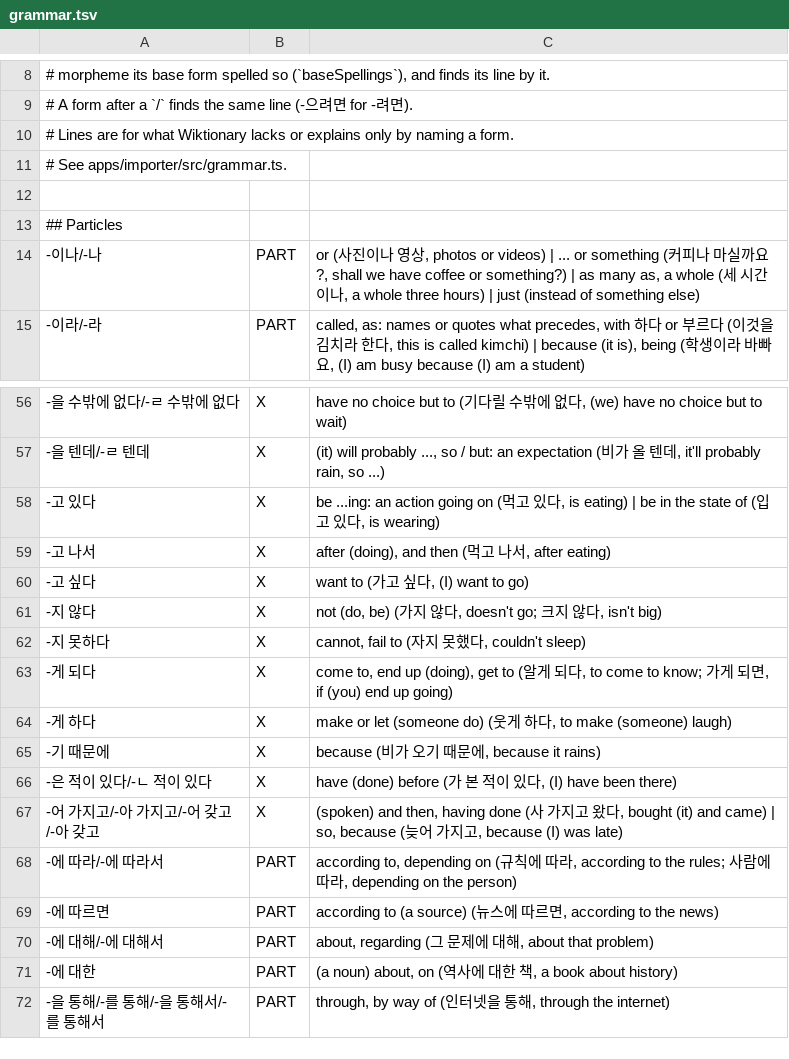
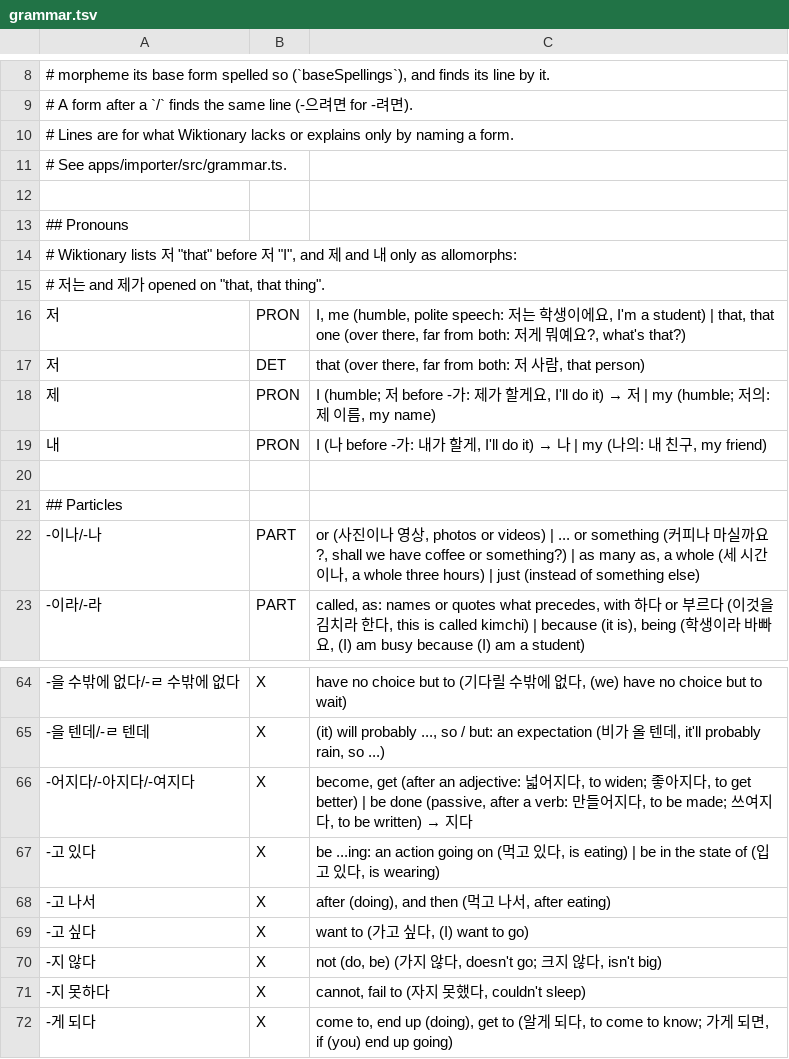
Before and after one commit to d0-lang/dict-server-ts, a TSV file: languages/ko/grammar.tsv, drawn as a sheet; only a part is shown, gaps mark what is left out; the shorter side is filled out with more unchanged rows; the diff names each change by its address in the sheet, - before the commit and + after, or states it on an @@ line.

```diff
--- a/languages/ko/grammar.tsv
+++ b/languages/ko/grammar.tsv
+row 13: ## Pronouns
+row 14: # Wiktionary lists 저 "that" before 저 "I", and 제 and 내 only as allomorphs:
+row 15: # 저는 and 제가 opened on "that, that thing".
+row 16: 저 | PRON | I, me (humble, polite speech: 저는 학생이에요, I'm a student) | that, that one (over there, far from both: 저게 뭐예요?, what's that?)
+row 17: 저 | DET | that (over there, far from both: 저 사람, that person)
+row 18: 제 | PRON | I (humble; 저 before -가: 제가 할게요, I'll do it) → 저 | my (humble; 저의: 제 이름, my name)
+row 19: 내 | PRON | I (나 before -가: 내가 할게, I'll do it) → 나 | my (나의: 내 친구, my friend)
+row 20: (empty)
+row 66: -어지다/-아지다/-여지다 | X | become, get (after an adjective: 넓어지다, to widen; 좋아지다, to get better) | be done (passive, after a verb: 만들어지다, to be made; 쓰여지다, to be written) → 지다
```
Also changed, not shown: 2 other files.
